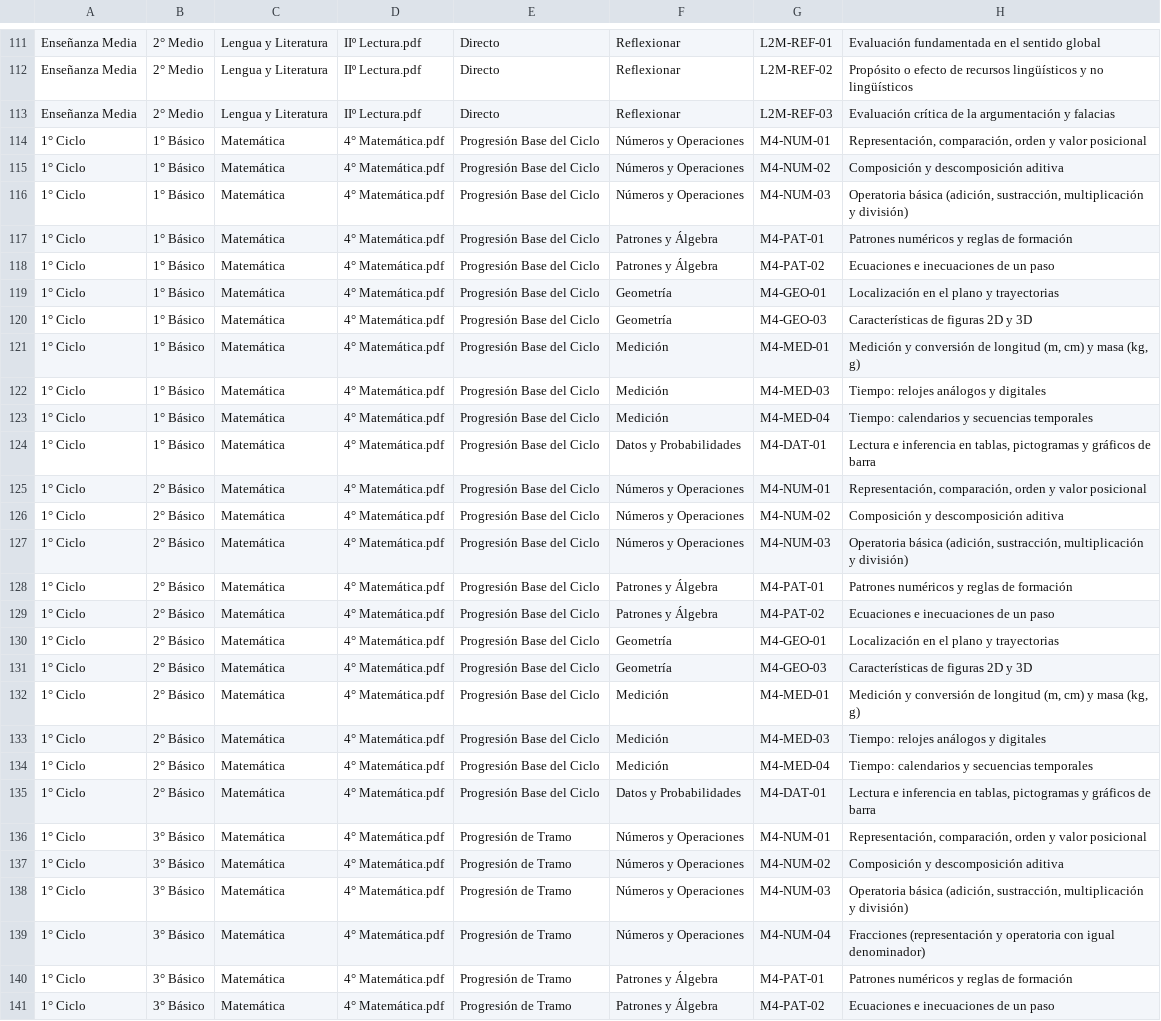
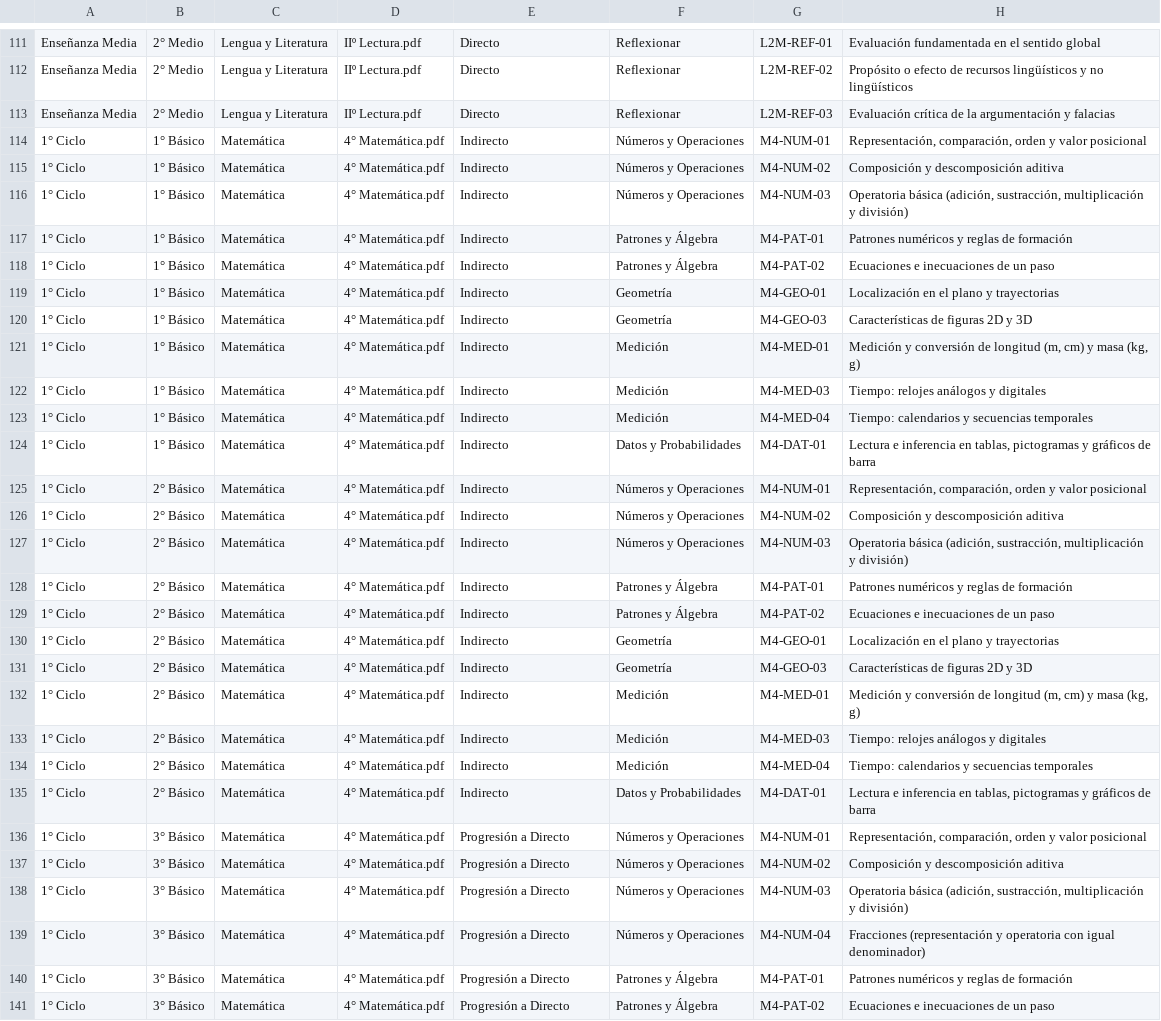
Before and after one commit to for-mi-da-ble/banco-material-docente, a CSV file: public/data/plan_anual_por_estandares.csv, drawn as a sheet; only a part is shown, gaps mark what is left out; the diff covers the shown part only; the diff names each change by its address in the sheet, - before the commit and + after, or states it on an @@ line.

Commit message:
refactor: renombra vínculos de estándares a Directo, Progresión a Directo e Indirecto

```diff
--- a/public/data/plan_anual_por_estandares.csv
+++ b/public/data/plan_anual_por_estandares.csv
-E114:E135: Progresión Base del Ciclo
+E114:E135: Indirecto
-E136:E141: Progresión de Tramo
+E136:E141: Progresión a Directo
```
Also changed, not shown: 152 edited cells elsewhere in this file, 7 other files.
